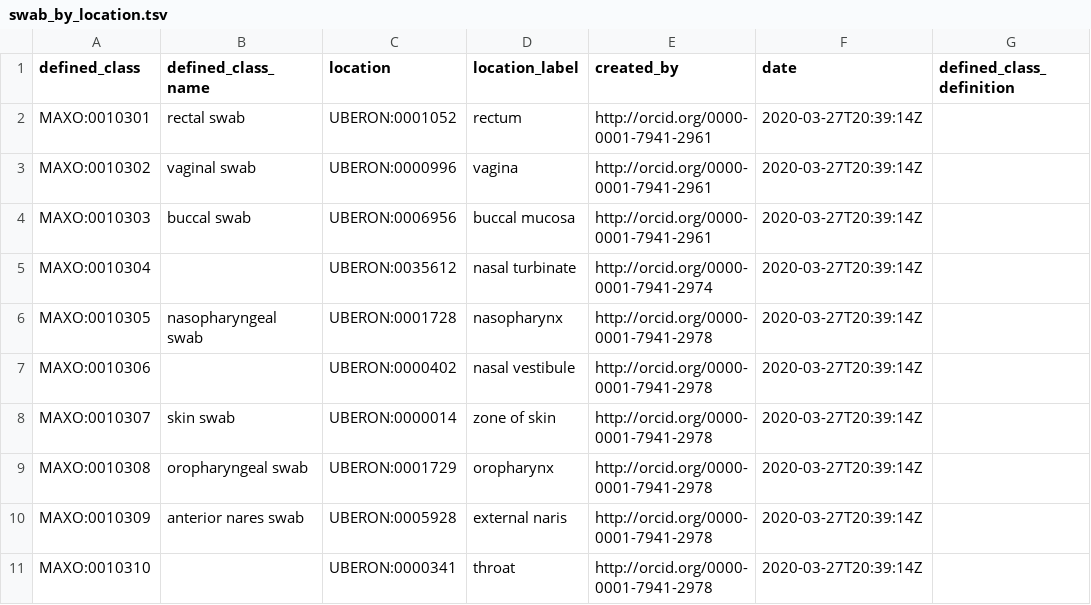
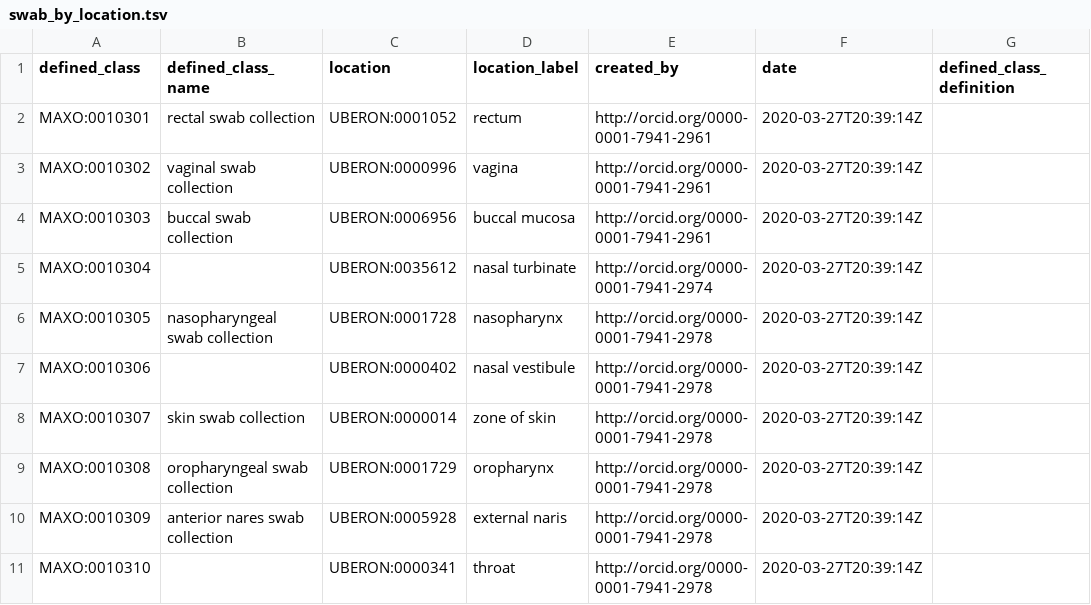
Before and after one commit to monarch-initiative/MAxO, a TSV file: src/patterns/data/manual/swab_by_location.tsv, drawn as a sheet; only a part is shown; the diff names each change by its address in the sheet, - before the commit and + after, or states it on an @@ line.

```diff
--- a/src/patterns/data/manual/swab_by_location.tsv
+++ b/src/patterns/data/manual/swab_by_location.tsv
-B2 (defined_class_name): rectal swab
+B2 (defined_class_name): rectal swab collection
-B3 (defined_class_name): vaginal swab
+B3 (defined_class_name): vaginal swab collection
-B4 (defined_class_name): buccal swab
+B4 (defined_class_name): buccal swab collection
-B6 (defined_class_name): nasopharyngeal swab
+B6 (defined_class_name): nasopharyngeal swab collection
-B8 (defined_class_name): skin swab
+B8 (defined_class_name): skin swab collection
-B9 (defined_class_name): oropharyngeal swab
+B9 (defined_class_name): oropharyngeal swab collection
-B10 (defined_class_name): anterior nares swab
+B10 (defined_class_name): anterior nares swab collection
```
Also changed, not shown: 6 other files.
